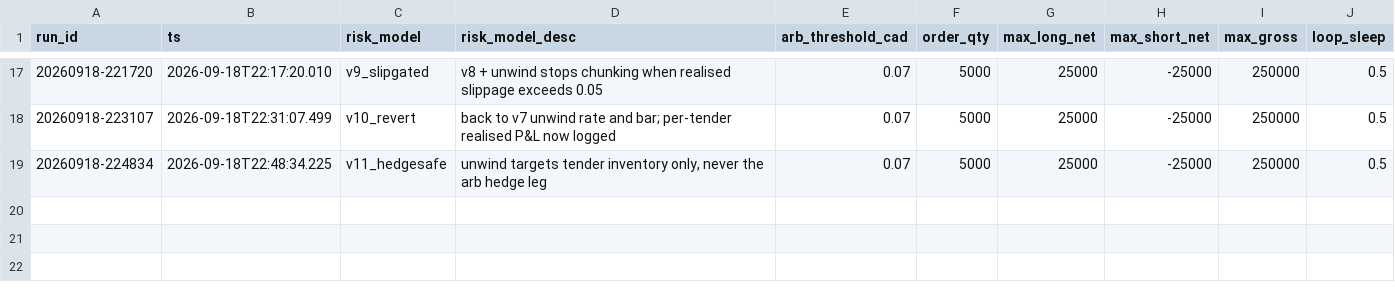
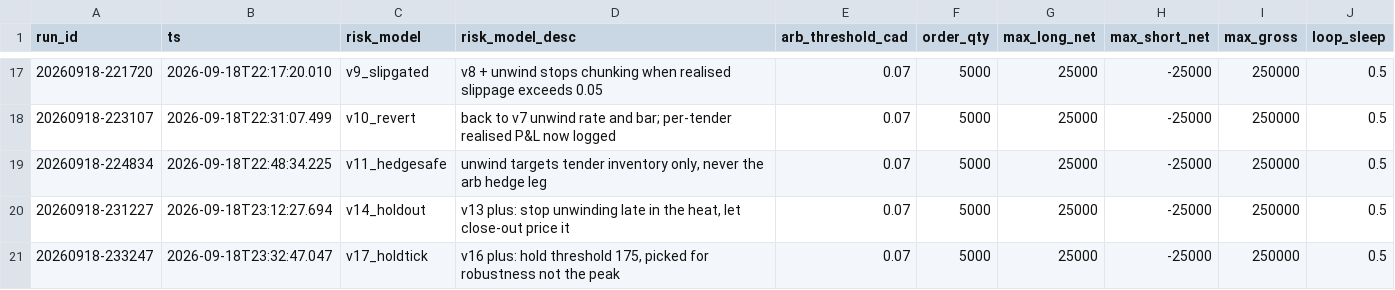
Before and after one commit to oxiwastaken/mscf_comp, a CSV file: ETF/logs/runs.csv, drawn as a sheet; only a part is shown, gaps mark what is left out; the diff names each change by its address in the sheet, - before the commit and + after, or states it on an @@ line.

```diff
--- a/ETF/logs/runs.csv
+++ b/ETF/logs/runs.csv
+row 20: 20260918-231227 | 2026-09-18T23:12:27.694 | v14_holdout | v13 plus: stop unwinding late in the heat, let close-out price it | 0.07 | 5000 | 25000 | -25000 | 250000 | 0.5
+row 21: 20260918-233247 | 2026-09-18T23:32:47.047 | v17_holdtick | v16 plus: hold threshold 175, picked for robustness not the peak | 0.07 | 5000 | 25000 | -25000 | 250000 | 0.5
```
Also changed, not shown: ETF/logs/calibration.csv, ETF/logs/tender_pnl.csv, 6 other files.
